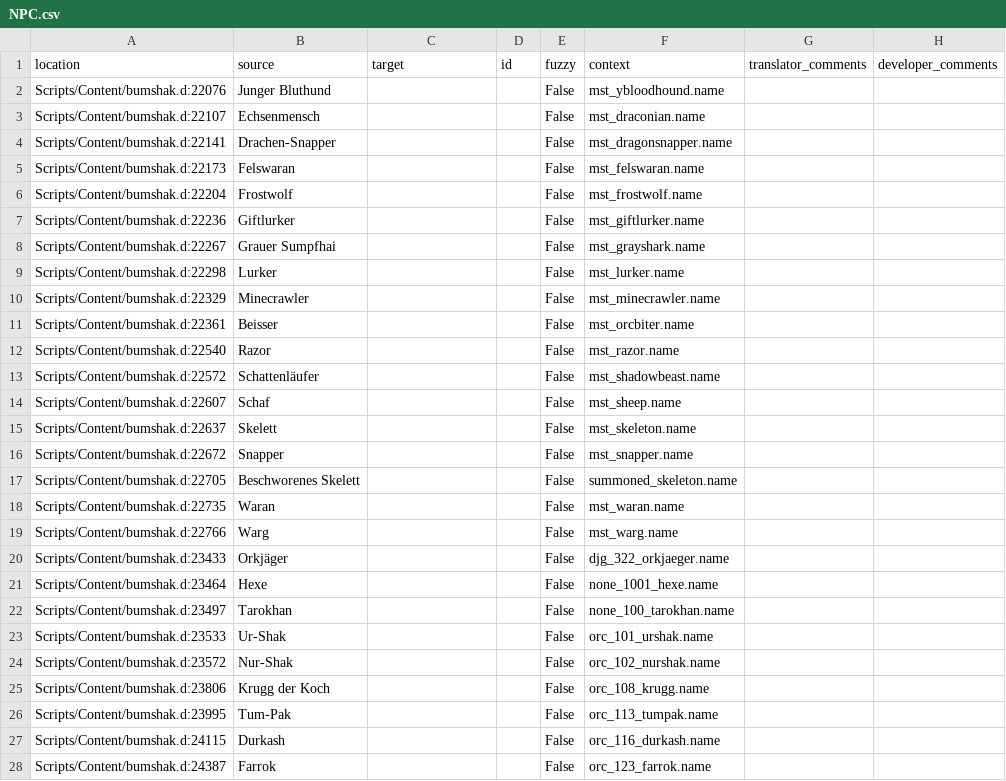
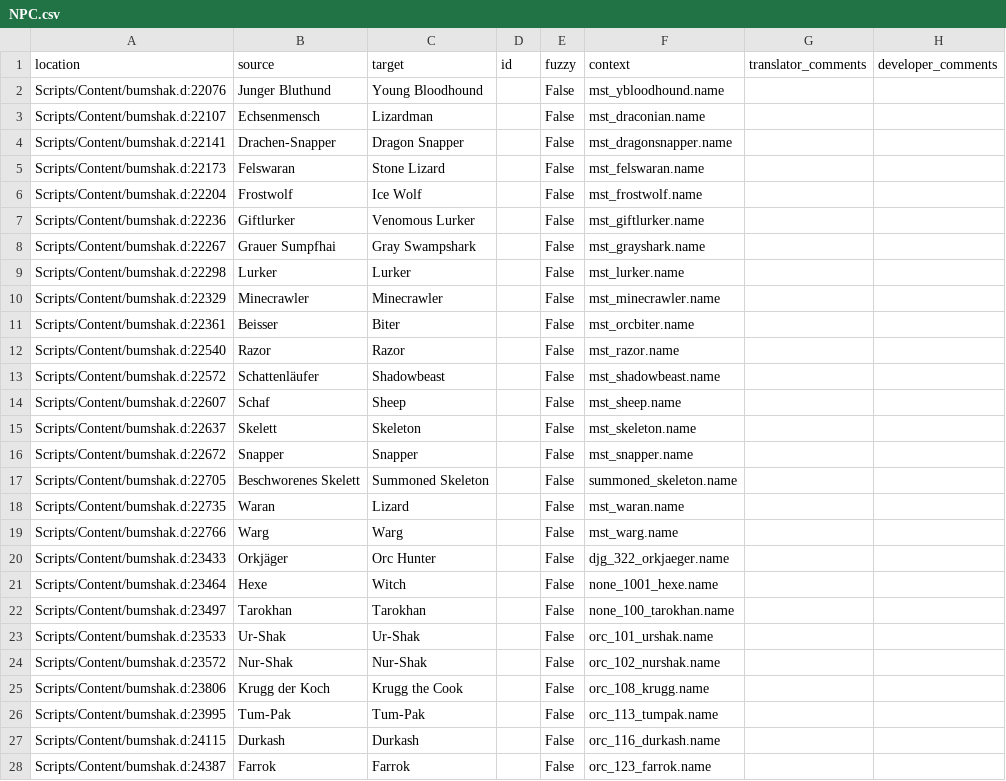
Before and after one commit to auronen/Bumshak, a CSV file: .translations/en/NPC.csv, drawn as a sheet; only a part is shown; the diff covers the shown part only.

Commit message:
Translated using Weblate (English)
Currently translated at 100.0% (49 of 49 strings)

Translation: Bumshak/NPC
Translate-URL: http://weblate.cokoliv.eu/projects/bumshak/npc/en/

```diff
--- a/.translations/en/NPC.csv
+++ b/.translations/en/NPC.csv
@@ -1,28 +1,28 @@
 "location","source","target","id","fuzzy","context","translator_comments","developer_comments"
-"Scripts/Content/bumshak.d:22076","Junger Bluthund","","","False","mst_ybloodhound.name","",""
-"Scripts/Content/bumshak.d:22107","Echsenmensch","","","False","mst_draconian.name","",""
-"Scripts/Content/bumshak.d:22141","Drachen-Snapper","","","False","mst_dragonsnapper.name","",""
-"Scripts/Content/bumshak.d:22173","Felswaran","","","False","mst_felswaran.name","",""
-"Scripts/Content/bumshak.d:22204","Frostwolf","","","False","mst_frostwolf.name","",""
-"Scripts/Content/bumshak.d:22236","Giftlurker","","","False","mst_giftlurker.name","",""
-"Scripts/Content/bumshak.d:22267","Grauer Sumpfhai","","","False","mst_grayshark.name","",""
-"Scripts/Content/bumshak.d:22298","Lurker","","","False","mst_lurker.name","",""
-"Scripts/Content/bumshak.d:22329","Minecrawler","","","False","mst_minecrawler.name","",""
-"Scripts/Content/bumshak.d:22361","Beisser","","","False","mst_orcbiter.name","",""
-"Scripts/Content/bumshak.d:22540","Razor","","","False","mst_razor.name","",""
-"Scripts/Content/bumshak.d:22572","Schattenläufer","","","False","mst_shadowbeast.name","",""
-"Scripts/Content/bumshak.d:22607","Schaf","","","False","mst_sheep.name","",""
-"Scripts/Content/bumshak.d:22637","Skelett","","","False","mst_skeleton.name","",""
-"Scripts/Content/bumshak.d:22672","Snapper","","","False","mst_snapper.name","",""
-"Scripts/Content/bumshak.d:22705","Beschworenes Skelett","","","False","summoned_skeleton.name","",""
-"Scripts/Content/bumshak.d:22735","Waran","","","False","mst_waran.name","",""
-"Scripts/Content/bumshak.d:22766","Warg","","","False","mst_warg.name","",""
-"Scripts/Content/bumshak.d:23433","Orkjäger","","","False","djg_322_orkjaeger.name","",""
-"Scripts/Content/bumshak.d:23464","Hexe","","","False","none_1001_hexe.name","",""
-"Scripts/Content/bumshak.d:23497","Tarokhan","","","False","none_100_tarokhan.name","",""
-"Scripts/Content/bumshak.d:23533","Ur-Shak","","","False","orc_101_urshak.name","",""
-"Scripts/Content/bumshak.d:23572","Nur-Shak","","","False","orc_102_nurshak.name","",""
-"Scripts/Content/bumshak.d:23806","Krugg der Koch","","","False","orc_108_krugg.name","",""
-"Scripts/Content/bumshak.d:23995","Tum-Pak","","","False","orc_113_tumpak.name","",""
-"Scripts/Content/bumshak.d:24115","Durkash","","","False","orc_116_durkash.name","",""
-"Scripts/Content/bumshak.d:24387","Farrok","","","False","orc_123_farrok.name","",""
+"Scripts/Content/bumshak.d:22076","Junger Bluthund","Young Bloodhound","","False","mst_ybloodhound.name","",""
+"Scripts/Content/bumshak.d:22107","Echsenmensch","Lizardman","","False","mst_draconian.name","",""
+"Scripts/Content/bumshak.d:22141","Drachen-Snapper","Dragon Snapper","","False","mst_dragonsnapper.name","",""
+"Scripts/Content/bumshak.d:22173","Felswaran","Stone Lizard","","False","mst_felswaran.name","",""
+"Scripts/Content/bumshak.d:22204","Frostwolf","Ice Wolf","","False","mst_frostwolf.name","",""
+"Scripts/Content/bumshak.d:22236","Giftlurker","Venomous Lurker","","False","mst_giftlurker.name","",""
+"Scripts/Content/bumshak.d:22267","Grauer Sumpfhai","Gray Swampshark","","False","mst_grayshark.name","",""
+"Scripts/Content/bumshak.d:22298","Lurker","Lurker","","False","mst_lurker.name","",""
+"Scripts/Content/bumshak.d:22329","Minecrawler","Minecrawler","","False","mst_minecrawler.name","",""
+"Scripts/Content/bumshak.d:22361","Beisser","Biter","","False","mst_orcbiter.name","",""
+"Scripts/Content/bumshak.d:22540","Razor","Razor","","False","mst_razor.name","",""
+"Scripts/Content/bumshak.d:22572","Schattenläufer","Shadowbeast","","False","mst_shadowbeast.name","",""
+"Scripts/Content/bumshak.d:22607","Schaf","Sheep","","False","mst_sheep.name","",""
+"Scripts/Content/bumshak.d:22637","Skelett","Skeleton","","False","mst_skeleton.name","",""
+"Scripts/Content/bumshak.d:22672","Snapper","Snapper","","False","mst_snapper.name","",""
+"Scripts/Content/bumshak.d:22705","Beschworenes Skelett","Summoned Skeleton","","False","summoned_skeleton.name","",""
+"Scripts/Content/bumshak.d:22735","Waran","Lizard","","False","mst_waran.name","",""
+"Scripts/Content/bumshak.d:22766","Warg","Warg","","False","mst_warg.name","",""
+"Scripts/Content/bumshak.d:23433","Orkjäger","Orc Hunter","","False","djg_322_orkjaeger.name","",""
+"Scripts/Content/bumshak.d:23464","Hexe","Witch","","False","none_1001_hexe.name","",""
+"Scripts/Content/bumshak.d:23497","Tarokhan","Tarokhan","","False","none_100_tarokhan.name","",""
+"Scripts/Content/bumshak.d:23533","Ur-Shak","Ur-Shak","","False","orc_101_urshak.name","",""
+"Scripts/Content/bumshak.d:23572","Nur-Shak","Nur-Shak","","False","orc_102_nurshak.name","",""
+"Scripts/Content/bumshak.d:23806","Krugg der Koch","Krugg the Cook","","False","orc_108_krugg.name","",""
+"Scripts/Content/bumshak.d:23995","Tum-Pak","Tum-Pak","","False","orc_113_tumpak.name","",""
+"Scripts/Content/bumshak.d:24115","Durkash","Durkash","","False","orc_116_durkash.name","",""
+"Scripts/Content/bumshak.d:24387","Farrok","Farrok","","False","orc_123_farrok.name","",""
```
Also changed, not shown: 22 edited cells elsewhere in this file.
